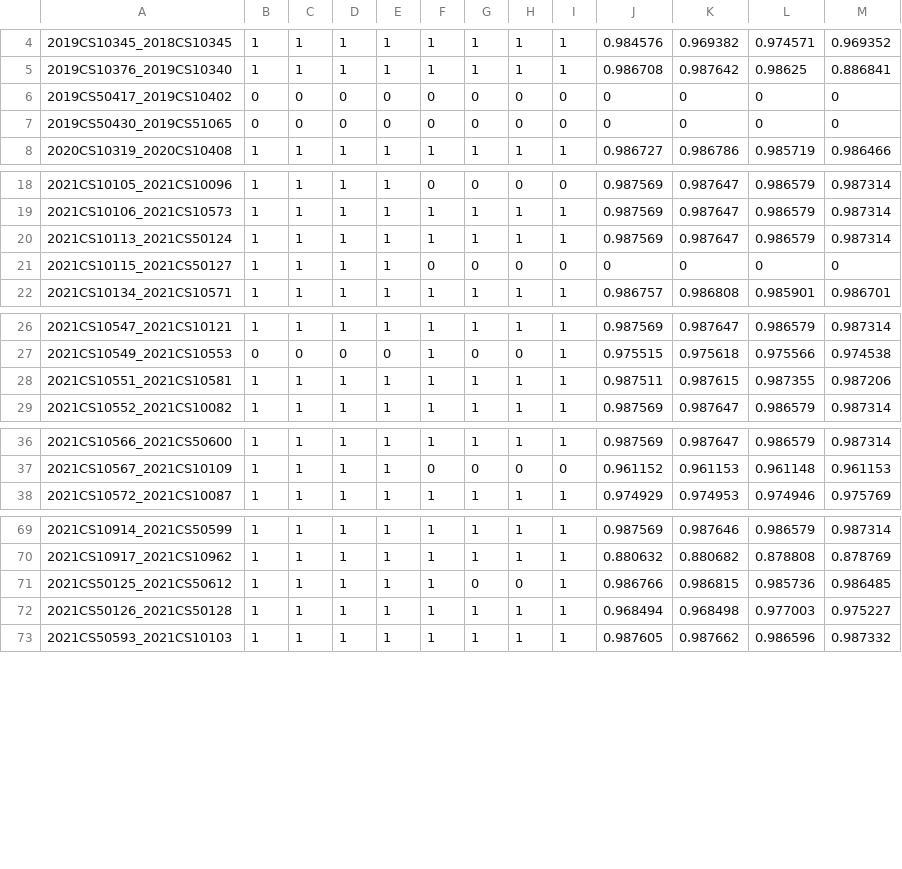
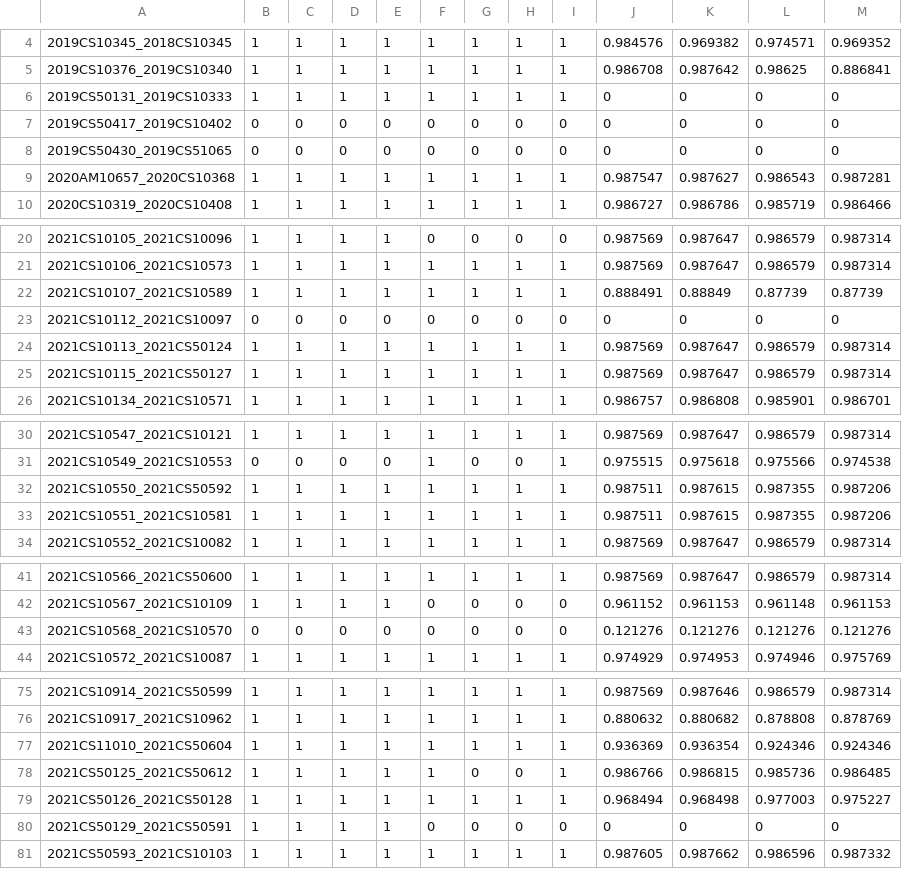
Before and after one commit to 5ayam5/COL216_A2_autograder, a CSV file: results/branch_predictor_csvs/trace3.csv, drawn as a sheet; only a part is shown, gaps mark what is left out; the diff covers the shown part only.

```diff
--- a/results/branch_predictor_csvs/trace3.csv
+++ b/results/branch_predictor_csvs/trace3.csv
@@ -5,4 +5,6 @@
 2019CS10376_2019CS10340,1,1,1,1,1,1,1,1,0.986708,0.987642,0.98625,0.886841
+2019CS50131_2019CS10333,1,1,1,1,1,1,1,1,0,0,0,0
 2019CS50417_2019CS10402,0,0,0,0,0,0,0,0,0,0,0,0
 2019CS50430_2019CS51065,0,0,0,0,0,0,0,0,0,0,0,0
+2020AM10657_2020CS10368,1,1,1,1,1,1,1,1,0.987547,0.987627,0.986543,0.987281
 2020CS10319_2020CS10408,1,1,1,1,1,1,1,1,0.986727,0.986786,0.985719,0.986466
@@ -19,4 +21,6 @@
 2021CS10106_2021CS10573,1,1,1,1,1,1,1,1,0.987569,0.987647,0.986579,0.987314
+2021CS10107_2021CS10589,1,1,1,1,1,1,1,1,0.888491,0.88849,0.87739,0.87739
+2021CS10112_2021CS10097,0,0,0,0,0,0,0,0,0,0,0,0
 2021CS10113_2021CS50124,1,1,1,1,1,1,1,1,0.987569,0.987647,0.986579,0.987314
-2021CS10115_2021CS50127,1,1,1,1,0,0,0,0,0,0,0,0
+2021CS10115_2021CS50127,1,1,1,1,1,1,1,1,0.987569,0.987647,0.986579,0.987314
 2021CS10134_2021CS10571,1,1,1,1,1,1,1,1,0.986757,0.986808,0.985901,0.986701
@@ -27,2 +31,3 @@
 2021CS10549_2021CS10553,0,0,0,0,1,0,0,1,0.975515,0.975618,0.975566,0.974538
+2021CS10550_2021CS50592,1,1,1,1,1,1,1,1,0.987511,0.987615,0.987355,0.987206
 2021CS10551_2021CS10581,1,1,1,1,1,1,1,1,0.987511,0.987615,0.987355,0.987206
@@ -37,2 +42,3 @@
 2021CS10567_2021CS10109,1,1,1,1,0,0,0,0,0.961152,0.961153,0.961148,0.961153
+2021CS10568_2021CS10570,0,0,0,0,0,0,0,0,0.121276,0.121276,0.121276,0.121276
 2021CS10572_2021CS10087,1,1,1,1,1,1,1,1,0.974929,0.974953,0.974946,0.975769
@@ -70,4 +76,6 @@
 2021CS10917_2021CS10962,1,1,1,1,1,1,1,1,0.880632,0.880682,0.878808,0.878769
+2021CS11010_2021CS50604,1,1,1,1,1,1,1,1,0.936369,0.936354,0.924346,0.924346
 2021CS50125_2021CS50612,1,1,1,1,1,0,0,1,0.986766,0.986815,0.985736,0.986485
 2021CS50126_2021CS50128,1,1,1,1,1,1,1,1,0.968494,0.968498,0.977003,0.975227
+2021CS50129_2021CS50591,1,1,1,1,0,0,0,0,0,0,0,0
 2021CS50593_2021CS10103,1,1,1,1,1,1,1,1,0.987605,0.987662,0.986596,0.987332
```
Also changed, not shown: 1 added row elsewhere in this file, results/branch_predictor_csvs/branchtrace.txt.csv, results/branch_predictor_csvs/trace1.csv, 19 other files.
